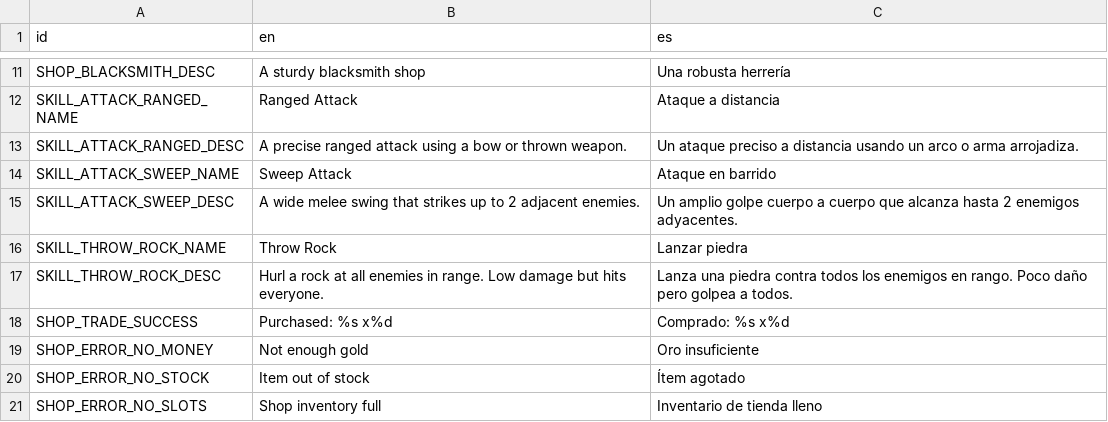
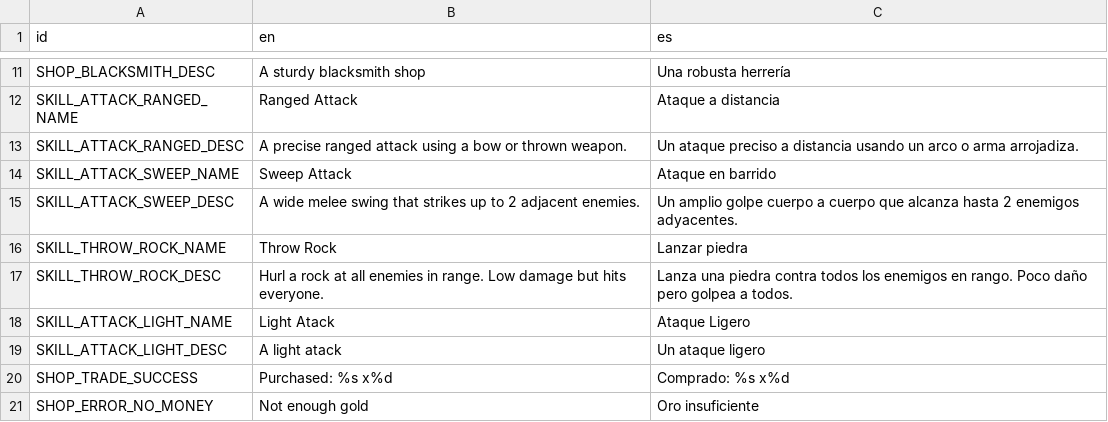
Before and after one commit to rodricaybara/athelia, a CSV file: localization/translations.csv, drawn as a sheet; only a part is shown, gaps mark what is left out; the shorter side is filled out with more unchanged rows; the diff covers the shown part only.

```diff
--- a/localization/translations.csv
+++ b/localization/translations.csv
@@ -17,2 +17,4 @@ SKILL_THROW_ROCK_NAME,Throw Rock,Lanzar piedra
 SKILL_THROW_ROCK_DESC,Hurl a rock at all enemies in range. Low damage but hits everyone.,Lanza una piedra contra todos los enemigos en rango. Poco daño pero golpea a todos.
+SKILL_ATTACK_LIGHT_NAME, Light Atack, Ataque Ligero
+SKILL_ATTACK_LIGHT_DESC, A light atack, Un ataque ligero
 SHOP_TRADE_SUCCESS,Purchased: %s x%d,Comprado: %s x%d
```
Also changed, not shown: 58 added rows elsewhere in this file, 10 other files.
